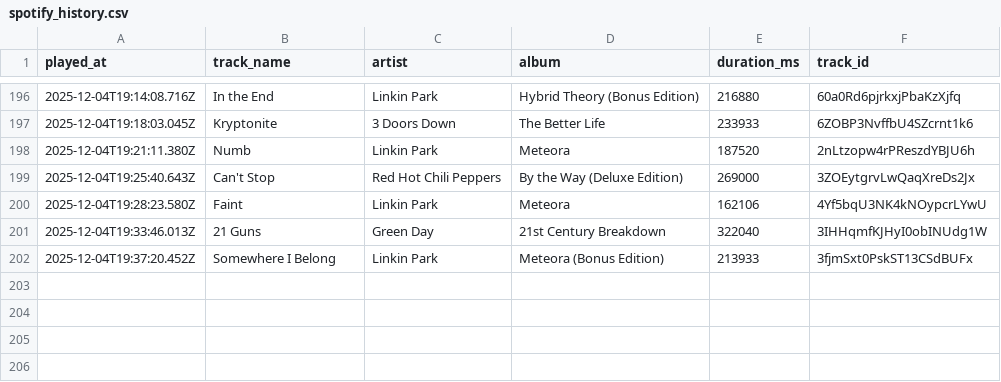
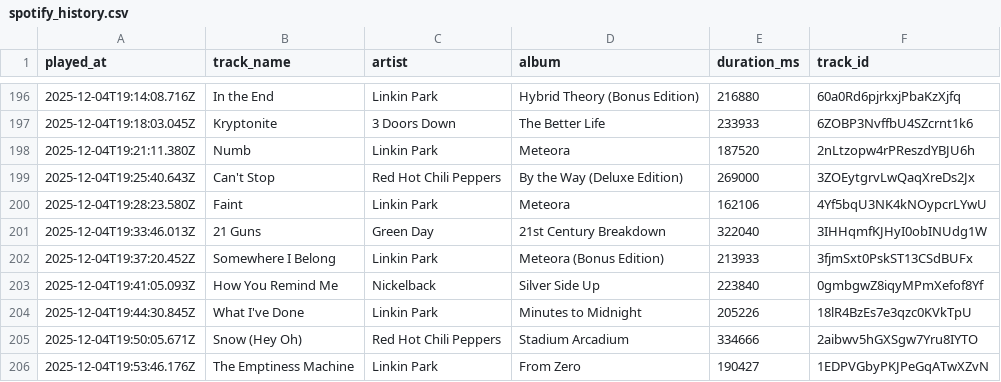
Before and after one commit to Edupastore/spothistory, a CSV file: spotify_history.csv, drawn as a sheet; only a part is shown, gaps mark what is left out; the diff names each change by its address in the sheet, - before the commit and + after, or states it on an @@ line.

```diff
--- a/spotify_history.csv
+++ b/spotify_history.csv
+row 203: 2025-12-04T19:41:05.093Z | How You Remind Me | Nickelback | Silver Side Up | 223840 | 0gmbgwZ8iqyMPmXefof8Yf
+row 204: 2025-12-04T19:44:30.845Z | What I've Done | Linkin Park | Minutes to Midnight | 205226 | 18lR4BzEs7e3qzc0KVkTpU
+row 205: 2025-12-04T19:50:05.671Z | Snow (Hey Oh) | Red Hot Chili Peppers | Stadium Arcadium | 334666 | 2aibwv5hGXSgw7Yru8IYTO
+row 206: 2025-12-04T19:53:46.176Z | The Emptiness Machine | Linkin Park | From Zero | 190427 | 1EDPVGbyPKJPeGqATwXZvN
```
